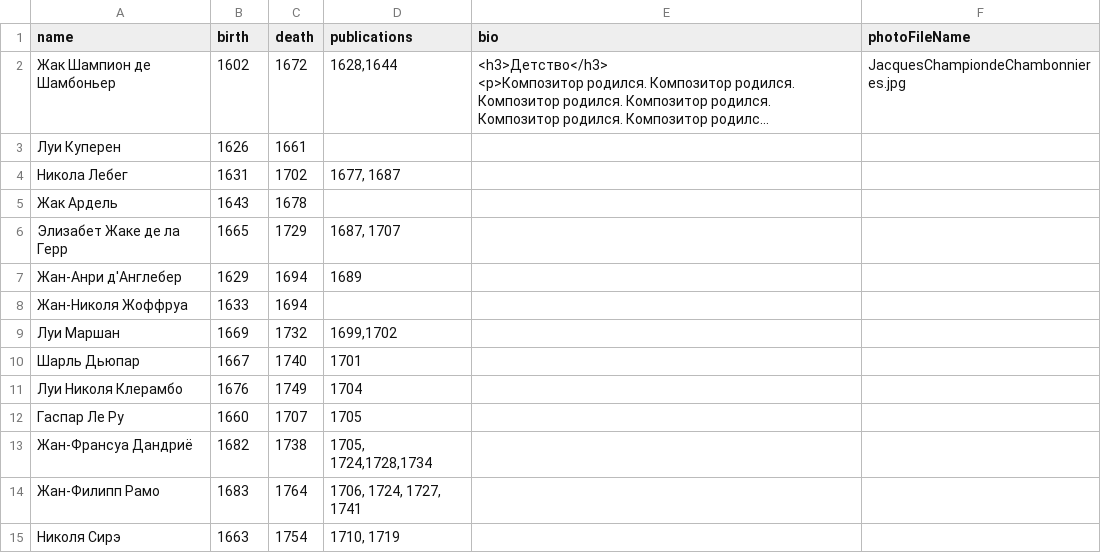
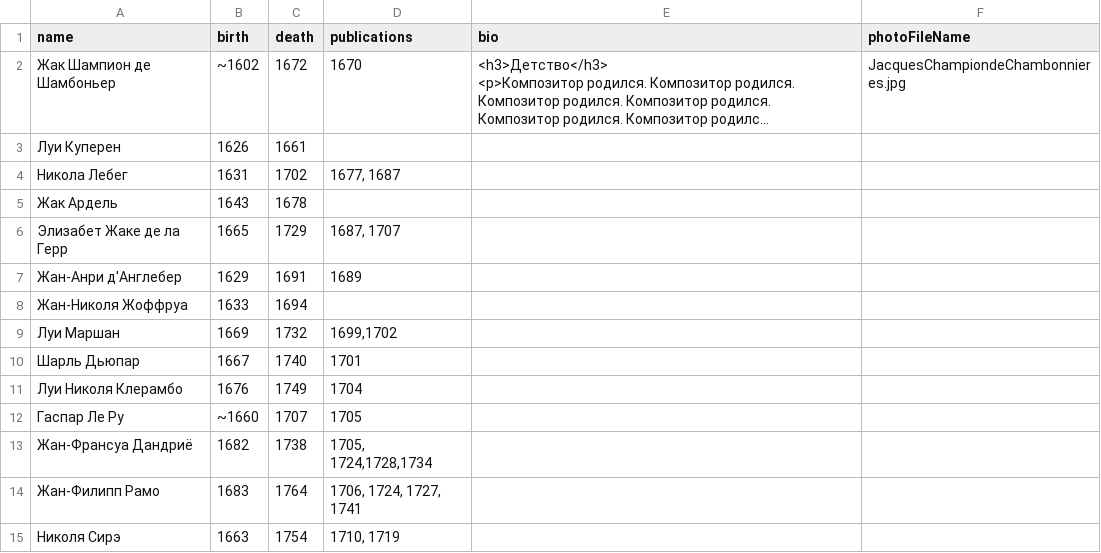
Before and after one commit to french-clav/french-clav.github.io, a CSV file: app/data/resources/composers.csv, drawn as a sheet; only a part is shown; long unchanged cells end in …; the diff covers the shown part only; the diff names each change by its address in the sheet, - before the commit and + after, or states it on an @@ line.

```diff
--- a/app/data/resources/composers.csv
+++ b/app/data/resources/composers.csv
-B2 (birth): 1602
+B2 (birth): ~1602
-D2 (publications): 1628,1644
+D2 (publications): 1670
-C7 (death): 1694
+C7 (death): 1691
-B12 (birth): 1660
+B12 (birth): ~1660
```
Also changed, not shown: 1 added row and 10 edited cells elsewhere in this file.
